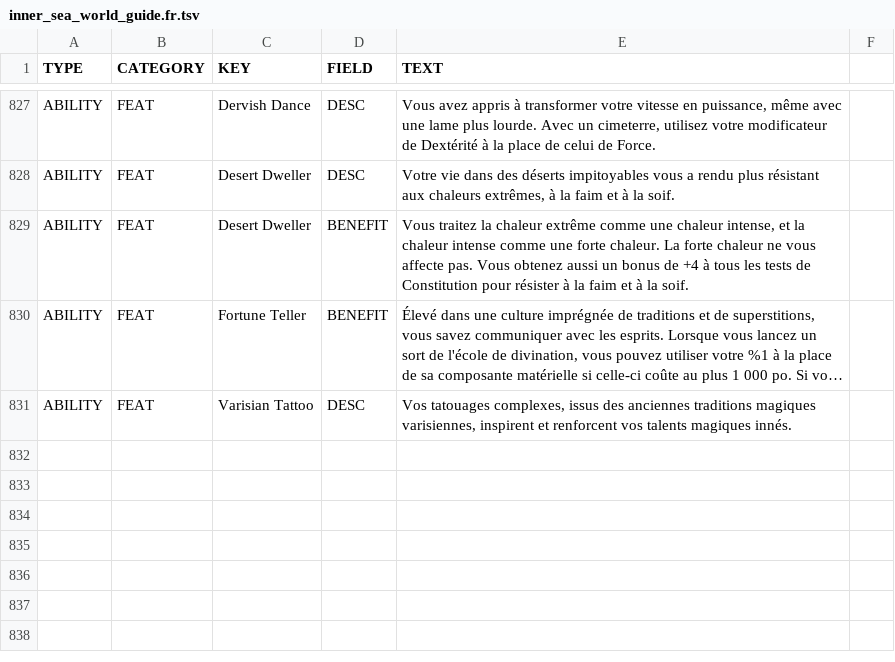
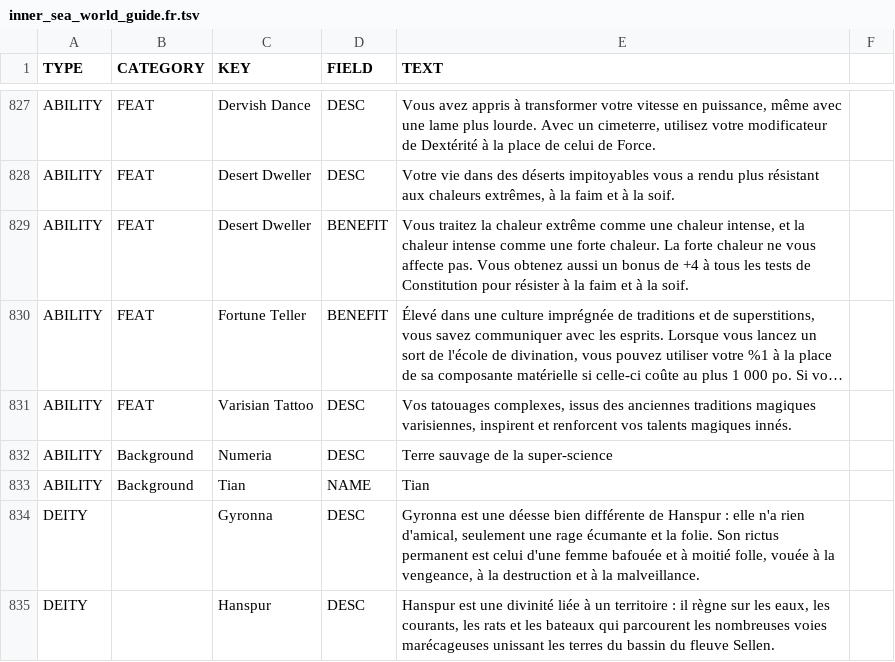
Before and after one commit to SebQuenet/pcgen, a TSV file: data/pathfinder/paizo/campaign_setting/inner_sea_world_guide/inner_sea_world_guide.fr.tsv, drawn as a sheet; only a part is shown, gaps mark what is left out; long unchanged cells end in …; the diff names each change by its address in the sheet, - before the commit and + after, or states it on an @@ line.

```diff
--- a/data/pathfinder/paizo/campaign_setting/inner_sea_world_guide/inner_sea_world_guide.fr.tsv
+++ b/data/pathfinder/paizo/campaign_setting/inner_sea_world_guide/inner_sea_world_guide.fr.tsv
+row 832: ABILITY | Background | Numeria | DESC | Terre sauvage de la super-science
+row 833: ABILITY | Background | Tian | NAME | Tian
+row 834: DEITY |  | Gyronna | DESC | Gyronna est une déesse bien différente de Hanspur : elle n'a rien d'amical, seulement une rage écumante et la folie. Son rictus permanent est celui d'une femme bafouée et à moitié folle, vouée à la vengeance, à la destruction et à la malveillance.
+row 835: DEITY |  | Hanspur | DESC | Hanspur est une divinité liée à un territoire : il règne sur les eaux, les courants, les rats et les bateaux qui parcourent les nombreuses voies marécageuses unissant les terres du bassin du fleuve Sellen.
```
Also changed, not shown: data/pathfinder/paizo/player_companion/sargava_the_lost_colony/_sargava_the_lost_colony.fr.tsv, data/pathfinder/paizo/roleplaying_game/core_essentials/_core_essentials.fr.tsv, 10 other files.
